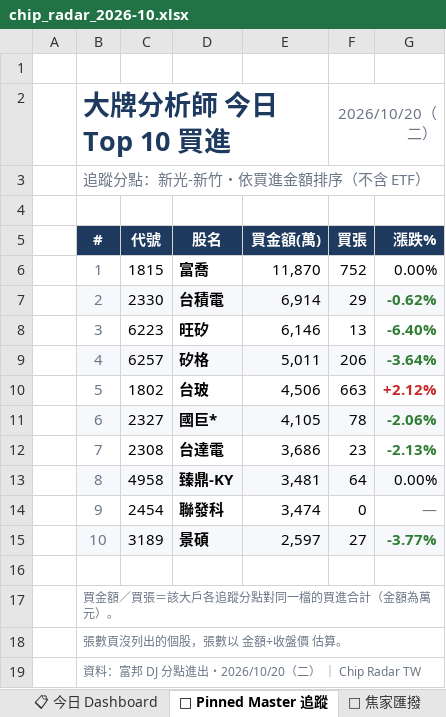
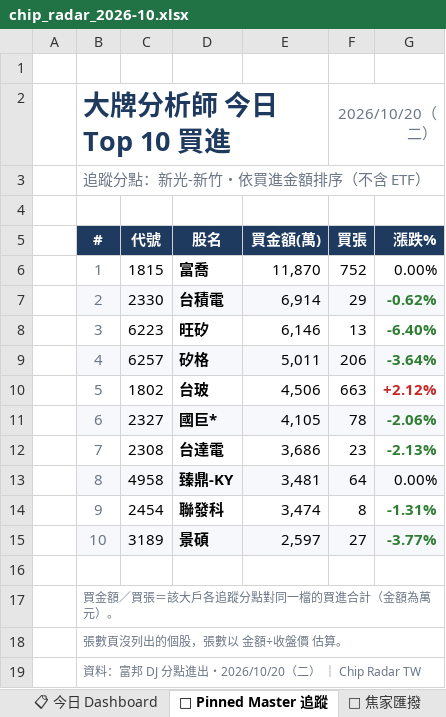
Before and after one commit to DRwillychiu/CHIP_RADAR_TW, an Excel workbook: data/reports/chip_radar_2026-10.xlsx, sheet 📌 Pinned Master 追蹤, drawn as a sheet; values as stored, in another font and other column widths than the file's, no borders; conditional formats not drawn; the diff names each change by its address in the sheet, - before the commit and + after, or states it on an @@ line.

```diff
--- a/data/reports/chip_radar_2026-10.xlsx (sheet 📌 Pinned Master 追蹤)
+++ b/data/reports/chip_radar_2026-10.xlsx (sheet 📌 Pinned Master 追蹤)
-F14 (買張): 0
+F14 (買張): 8
-G14 (漲跌%): —
+G14 (漲跌%): -1.31%
@@ G14 bold: off → on, text colour: #6B7686 → #2E7D32 @@
```
Also changed, not shown: sheet 20261020, data/reports/latest.xlsx, 30 other files.
